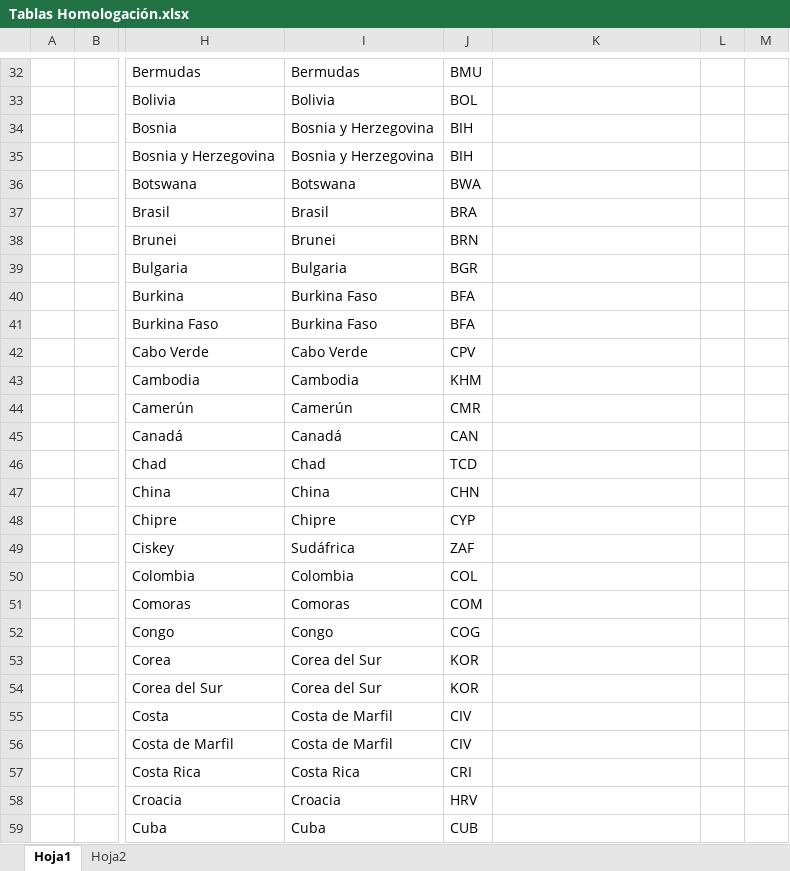
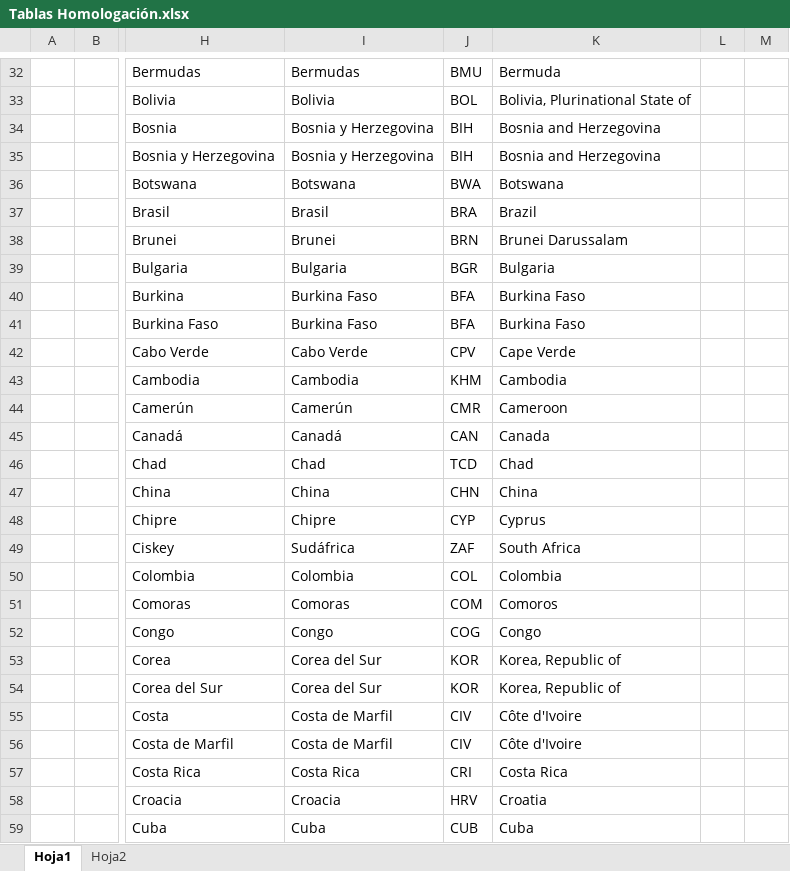
Before and after one commit to Sud-Austral/DATA-COMERCIO, an Excel workbook: PESO/Tablas Homologación.xlsx, sheet Hoja1, drawn as a sheet; only a part is shown, gaps mark what is left out; values as stored, in another font and other column widths than the file's, no borders; conditional formats and table styles not drawn; the diff covers the shown part only; the diff names each change by its address in the sheet, - before the commit and + after, or states it on an @@ line.

```diff
--- a/PESO/Tablas Homologación.xlsx (sheet Hoja1)
+++ b/PESO/Tablas Homologación.xlsx (sheet Hoja1)
-K32: (empty)
+K32: Bermuda
-K33: (empty)
+K33: Bolivia, Plurinational State of
-K34:K35: (empty)
+K34:K35: Bosnia and Herzegovina
-K36: (empty)
+K36: Botswana
-K37: (empty)
+K37: Brazil
-K38: (empty)
+K38: Brunei Darussalam
-K39: (empty)
+K39: Bulgaria
-K40:K41: (empty)
+K40:K41: Burkina Faso
-K42: (empty)
+K42: Cape Verde
-K43: (empty)
+K43: Cambodia
-K44: (empty)
+K44: Cameroon
-K45: (empty)
+K45: Canada
-K46: (empty)
+K46: Chad
-K47: (empty)
+K47: China
-K48: (empty)
+K48: Cyprus
-K49: (empty)
+K49: South Africa
-K50: (empty)
+K50: Colombia
-K51: (empty)
+K51: Comoros
-K52: (empty)
+K52: Congo
-K53:K54: (empty)
+K53:K54: Korea, Republic of
-K55:K56: (empty)
+K55:K56: Côte d'Ivoire
-K57: (empty)
+K57: Costa Rica
-K58: (empty)
+K58: Croatia
-K59: (empty)
+K59: Cuba
```
Also changed, not shown: 231 edited cells elsewhere in this sheet, sheet Hoja2.
